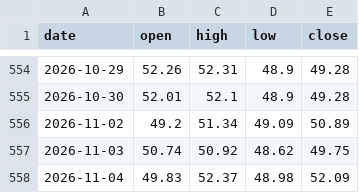
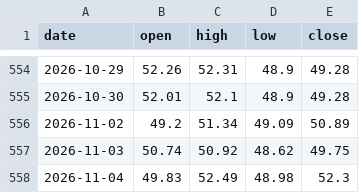
Before and after one commit to Allenvip1/G-F-U-T, a CSV file: data/price_silver.csv, drawn as a sheet; only a part is shown, gaps mark what is left out.

```diff
--- a/data/price_silver.csv
+++ b/data/price_silver.csv
@@ -557,2 +557,2 @@ date,open,high,low,close
 2026-11-03,50.74,50.92,48.62,49.75
-2026-11-04,49.83,52.37,48.98,52.09
+2026-11-04,49.83,52.49,48.98,52.3
```
Also changed, not shown: data/futures_oi.csv, data/futures_total.csv, 2 other files.
